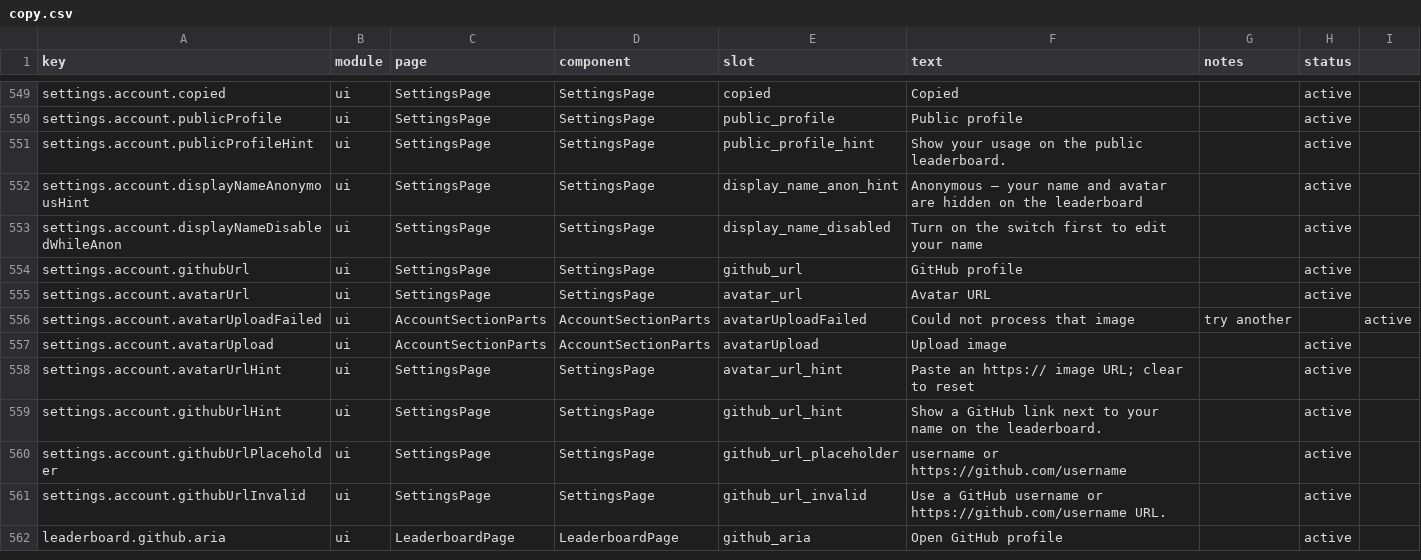
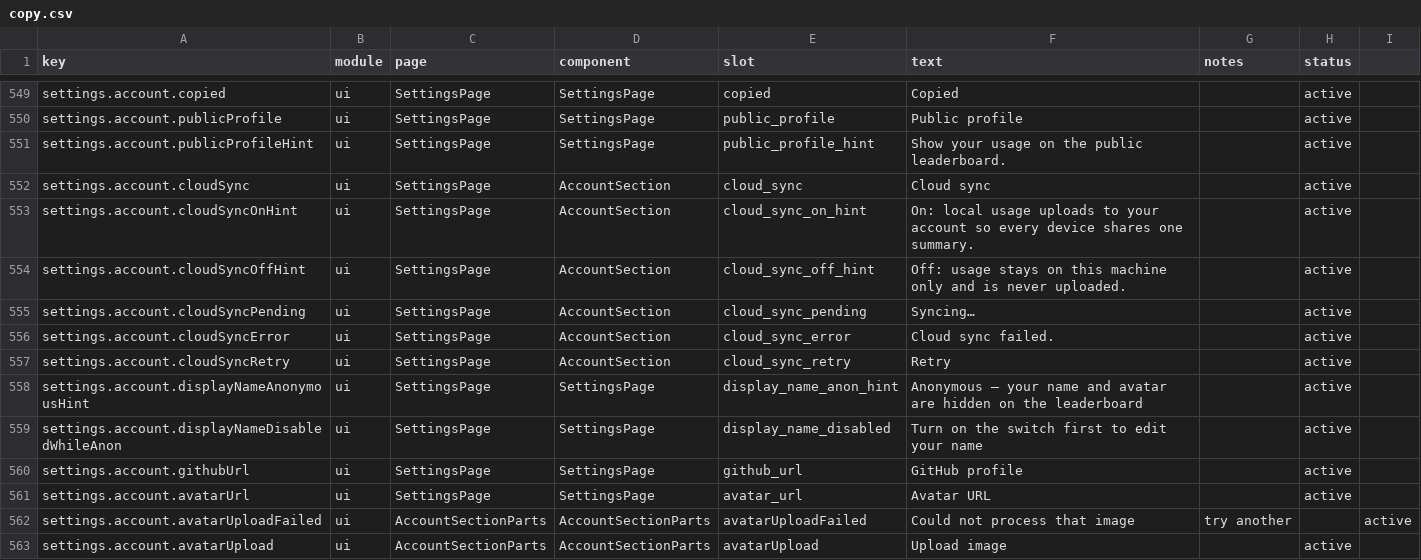
Before and after one commit to 01UNCLEDOG01/TokenTracker-Plus, a CSV file: dashboard/src/content/copy.csv, drawn as a sheet; only a part is shown, gaps mark what is left out; the shorter side is filled out with more unchanged rows; the diff names each change by its address in the sheet, - before the commit and + after, or states it on an @@ line.

Commit message:
fix(settings): 恢复账号区云同步开关——重构丢失的渲染层（站主 2026-11-16 报两端都没有开关）
- useCloudSyncControl 七件套自 v1.10.5 设置重构后成死代码：hook 在、渲染层没了，
  本机宿主（Windows 17680 / mac 7680）下没有任何 UI 能开同步，新装机默认不上传
- 按 v1.10.5 前 CloudSection.jsx 旧行为最小复植进账号区：开关+pending+错误/重试，
  showLocalCloudSync 门禁不变（enabled && signedIn && localhost）
- 新 copy 键 ×6（cloudSync/onHint/offHint/pending/error/retry）：copy.csv + zh/
  zh-TW/ja/ko/de；zh/zh-TW 覆盖 100%，ja/ko/de 高于基线
- 守卫测试 ×4（本地宿主可见/门禁隐藏/错误重试/未登录不渲染）13/13 绿

```diff
--- a/dashboard/src/content/copy.csv
+++ b/dashboard/src/content/copy.csv
+row 552: settings.account.cloudSync | ui | SettingsPage | AccountSection | cloud_sync | Cloud sync |  | active
+row 553: settings.account.cloudSyncOnHint | ui | SettingsPage | AccountSection | cloud_sync_on_hint | On: local usage uploads to your account so every device shares one summary. |  | active
+row 554: settings.account.cloudSyncOffHint | ui | SettingsPage | AccountSection | cloud_sync_off_hint | Off: usage stays on this machine only and is never uploaded. |  | active
+row 555: settings.account.cloudSyncPending | ui | SettingsPage | AccountSection | cloud_sync_pending | Syncing… |  | active
+row 556: settings.account.cloudSyncError | ui | SettingsPage | AccountSection | cloud_sync_error | Cloud sync failed. |  | active
+row 557: settings.account.cloudSyncRetry | ui | SettingsPage | AccountSection | cloud_sync_retry | Retry |  | active
```
Also changed, not shown: 7 other files.
